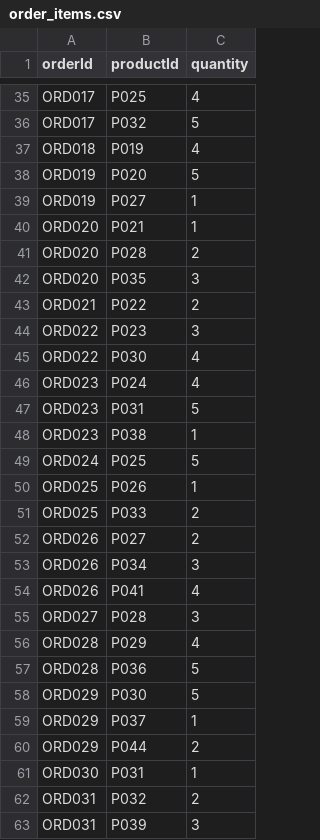
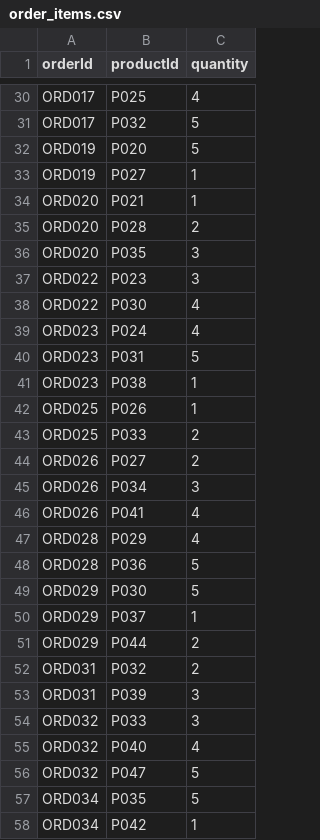
Before and after one commit to linabelaa-eng/warehouse-inventory-cpp, a CSV file: cmake-build-debug/Testing/order_items.csv, drawn as a sheet; only a part is shown, gaps mark what is left out; the shorter side is filled out with more unchanged rows; the diff covers the shown part only.

```diff
--- a/cmake-build-debug/Testing/order_items.csv
+++ b/cmake-build-debug/Testing/order_items.csv
@@ -36,3 +31,2 @@ ORD017,P025,4
 ORD017,P032,5
-ORD018,P019,4
 ORD019,P020,5
@@ -42,3 +36,2 @@ ORD020,P028,2
 ORD020,P035,3
-ORD021,P022,2
 ORD022,P023,3
@@ -48,3 +41,2 @@ ORD023,P031,5
 ORD023,P038,1
-ORD024,P025,5
 ORD025,P026,1
@@ -54,3 +46,2 @@ ORD026,P034,3
 ORD026,P041,4
-ORD027,P028,3
 ORD028,P029,4
@@ -60,3 +51,2 @@ ORD029,P037,1
 ORD029,P044,2
-ORD030,P031,1
 ORD031,P032,2
```
Also changed, not shown: 17 removed rows elsewhere in this file, cmake-build-debug/Testing/employees.csv, cmake-build-debug/Testing/orders.csv, 22 other files.
